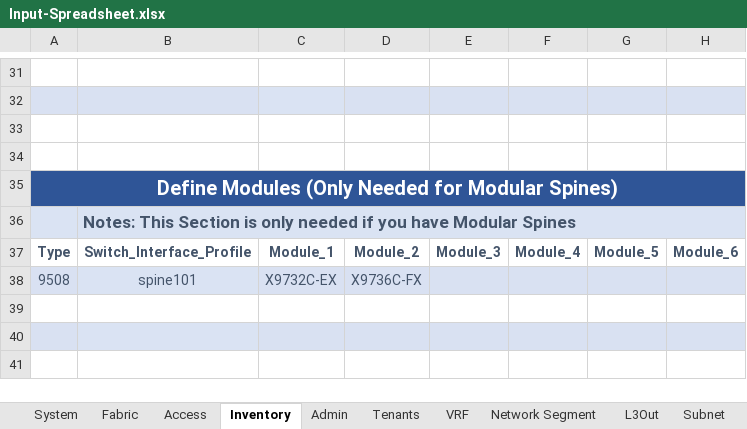
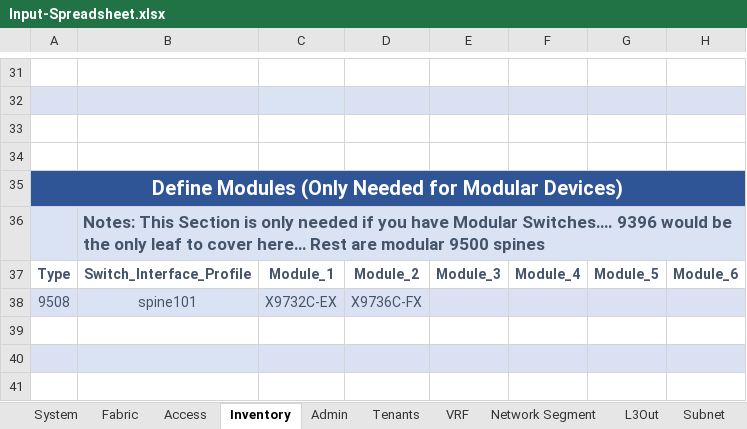
Before and after one commit to scotttyso/iac, an Excel workbook: Input-Spreadsheet.xlsx, sheet Inventory, drawn as a sheet; only a part is shown, gaps mark what is left out; values as stored, in another font and other column widths than the file's, no borders; conditional formats not drawn; the diff names each change by its address in the sheet, - before the commit and + after, or states it on an @@ line.

```diff
--- a/Input-Spreadsheet.xlsx (sheet Inventory)
+++ b/Input-Spreadsheet.xlsx (sheet Inventory)
-A35: …for Modular Spines)
+A35: …for Modular Devices)
-B36: …have Modular Spines
+B36: …have Modular Switches…. 9396 would be the only leaf to cover here… Rest are modular 9500 spines
```
Also changed, not shown: sheet formulas, sheet Fabric, 5 other files.
